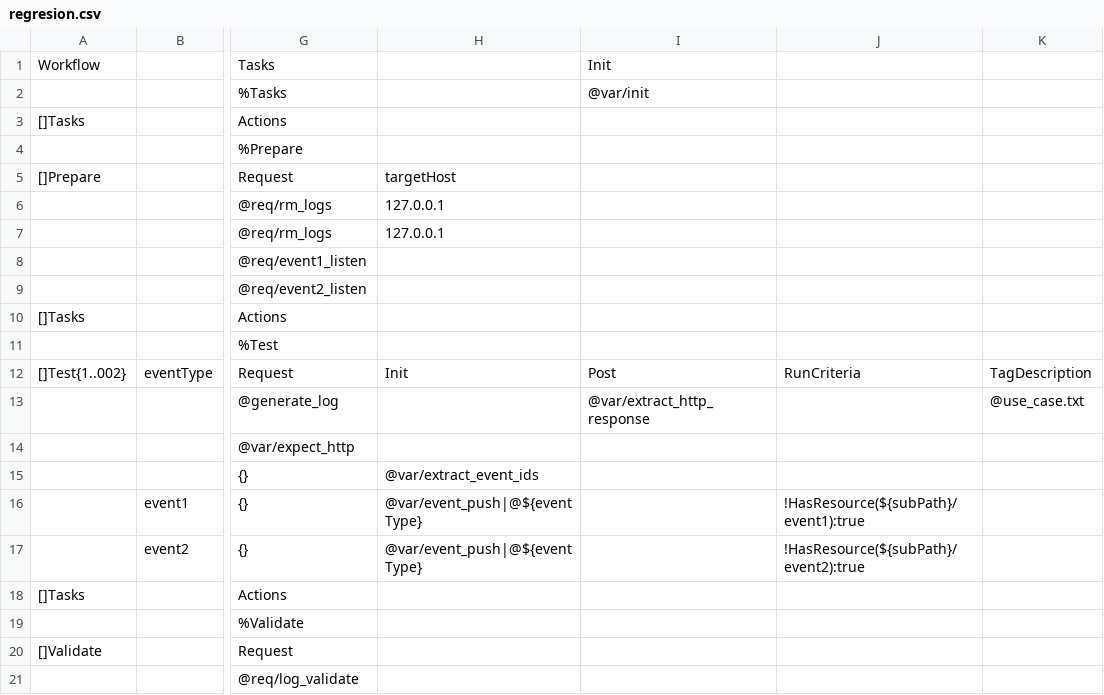
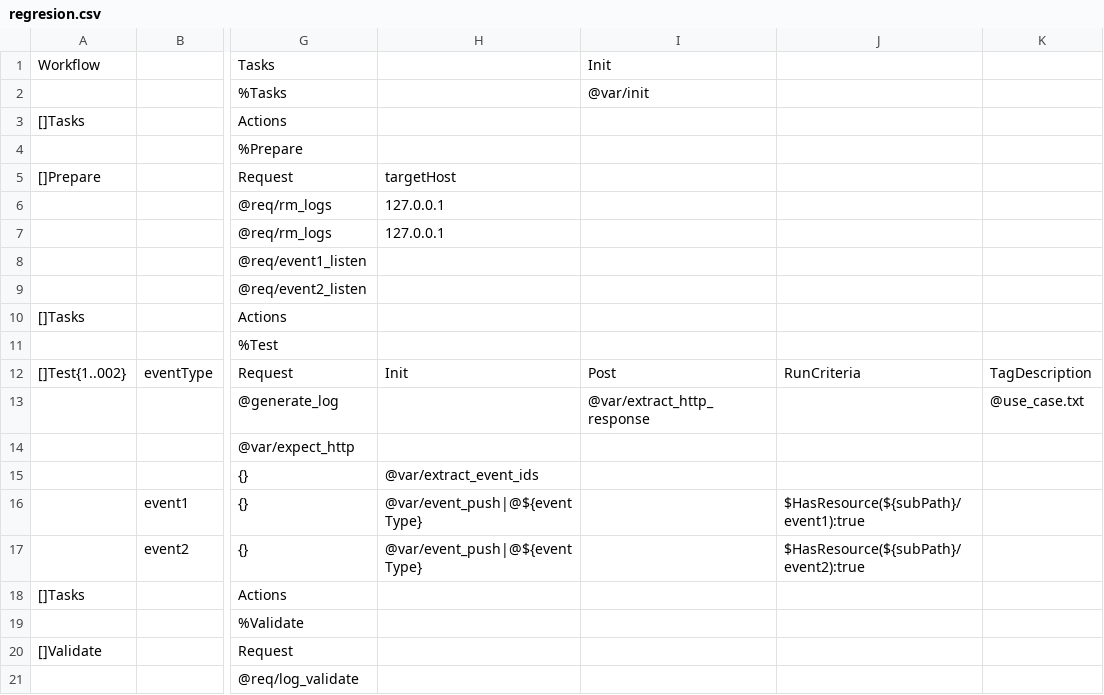
Before and after one commit to viant/endly, a CSV file: example/rt/elogger/endly/regresion/regresion.csv, drawn as a sheet; only a part is shown, gaps mark what is left out; the diff names each change by its address in the sheet, - before the commit and + after, or states it on an @@ line.

```diff
--- a/example/rt/elogger/endly/regresion/regresion.csv
+++ b/example/rt/elogger/endly/regresion/regresion.csv
-J16: !HasResource(${subPath}/event1):true
+J16: $HasResource(${subPath}/event1):true
-J17: !HasResource(${subPath}/event2):true
+J17: $HasResource(${subPath}/event2):true
```
Also changed, not shown: example/ui/sso/endly/regresion/regresion.csv, workflow/vc_maven_module_build.csv, 7 other files.
